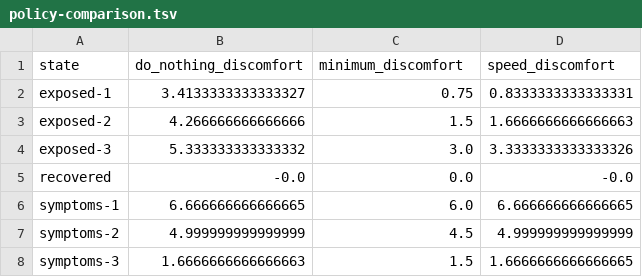
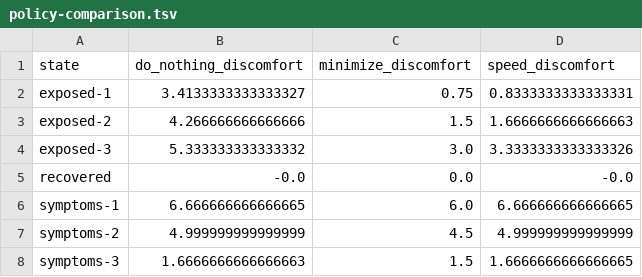
Before and after one commit to auwineza/Mod8-Week6, a TSV file: policy-comparison.tsv, drawn as a sheet.

```diff
--- a/policy-comparison.tsv
+++ b/policy-comparison.tsv
@@ -1,2 +1,2 @@
-state	do_nothing_discomfort	minimum_discomfort	speed_discomfort
+state	do_nothing_discomfort	minimize_discomfort	speed_discomfort
 exposed-1	3.4133333333333327	0.75	0.8333333333333331
```
Also changed, not shown: 1 other file.
